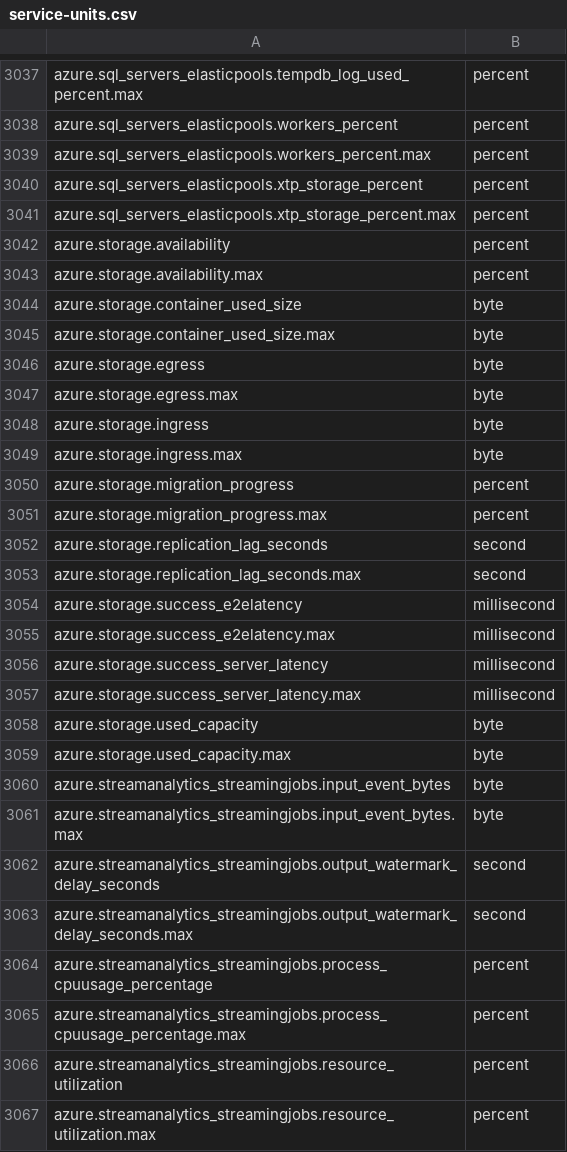
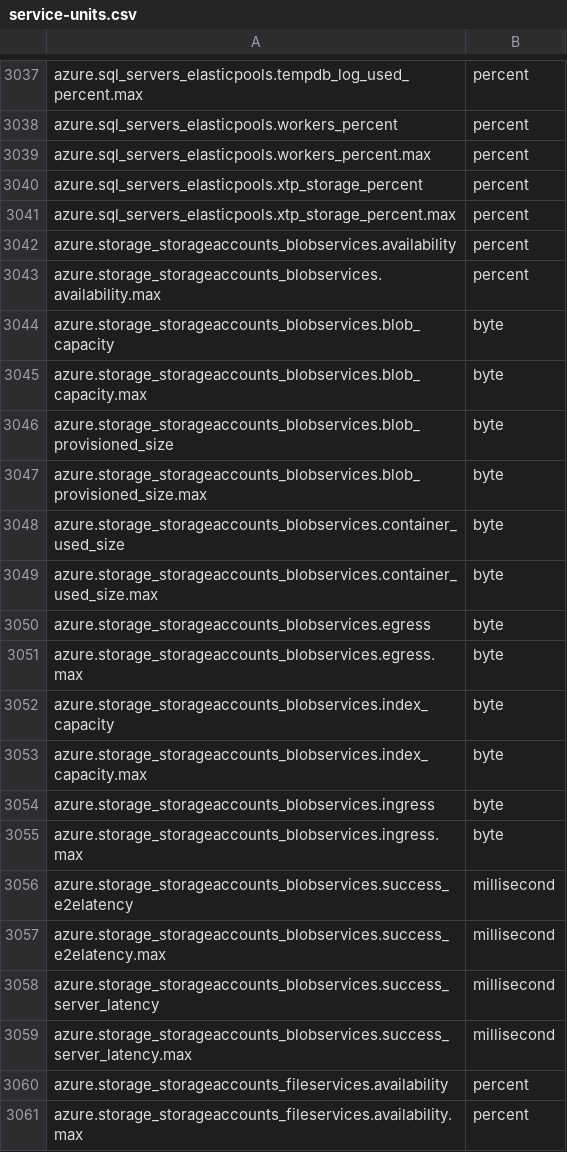
Before and after one commit to observecraft/observecraft, a CSV file: server/seeds/integrations/cloud/service-units.csv, drawn as a sheet; only a part is shown, gaps mark what is left out; the shorter side is filled out with more unchanged rows; the diff covers the shown part only; the diff names each change by its address in the sheet, - before the commit and + after, or states it on an @@ line.

```diff
--- a/server/seeds/integrations/cloud/service-units.csv
+++ b/server/seeds/integrations/cloud/service-units.csv
+row 3042: azure.storage_storageaccounts_blobservices.availability | percent
+row 3043: azure.storage_storageaccounts_blobservices.availability.max | percent
+row 3044: azure.storage_storageaccounts_blobservices.blob_capacity | byte
+row 3045: azure.storage_storageaccounts_blobservices.blob_capacity.max | byte
+row 3046: azure.storage_storageaccounts_blobservices.blob_provisioned_size | byte
+row 3047: azure.storage_storageaccounts_blobservices.blob_provisioned_size.max | byte
+row 3048: azure.storage_storageaccounts_blobservices.container_used_size | byte
+row 3049: azure.storage_storageaccounts_blobservices.container_used_size.max | byte
+row 3050: azure.storage_storageaccounts_blobservices.egress | byte
+row 3051: azure.storage_storageaccounts_blobservices.egress.max | byte
+row 3052: azure.storage_storageaccounts_blobservices.index_capacity | byte
+row 3053: azure.storage_storageaccounts_blobservices.index_capacity.max | byte
+row 3054: azure.storage_storageaccounts_blobservices.ingress | byte
+row 3055: azure.storage_storageaccounts_blobservices.ingress.max | byte
+row 3056: azure.storage_storageaccounts_blobservices.success_e2elatency | millisecond
+row 3057: azure.storage_storageaccounts_blobservices.success_e2elatency.max | millisecond
+row 3058: azure.storage_storageaccounts_blobservices.success_server_latency | millisecond
+row 3059: azure.storage_storageaccounts_blobservices.success_server_latency.max | millisecond
+row 3060: azure.storage_storageaccounts_fileservices.availability | percent
+row 3061: azure.storage_storageaccounts_fileservices.availability.max | percent
```
Also changed, not shown: 46 added rows elsewhere in this file, 17 other files.
